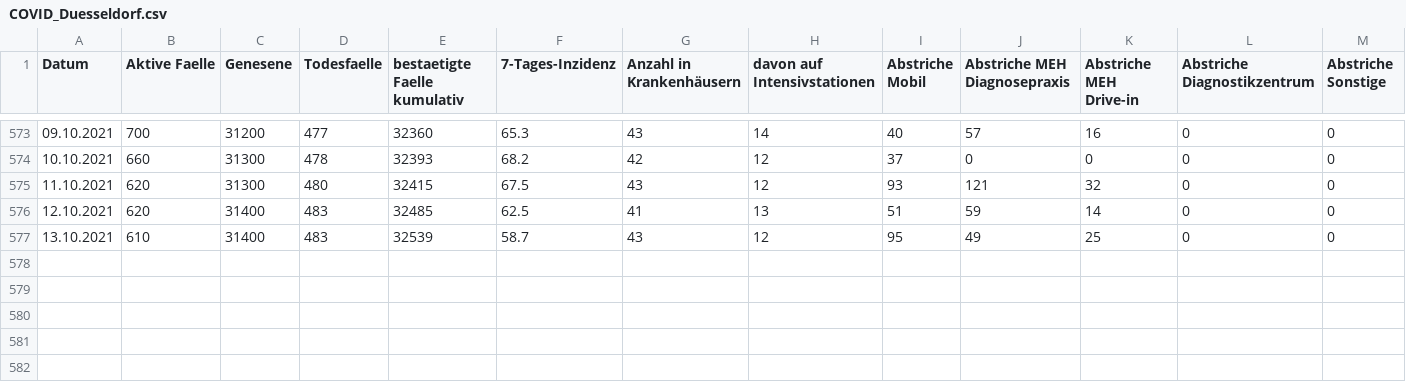
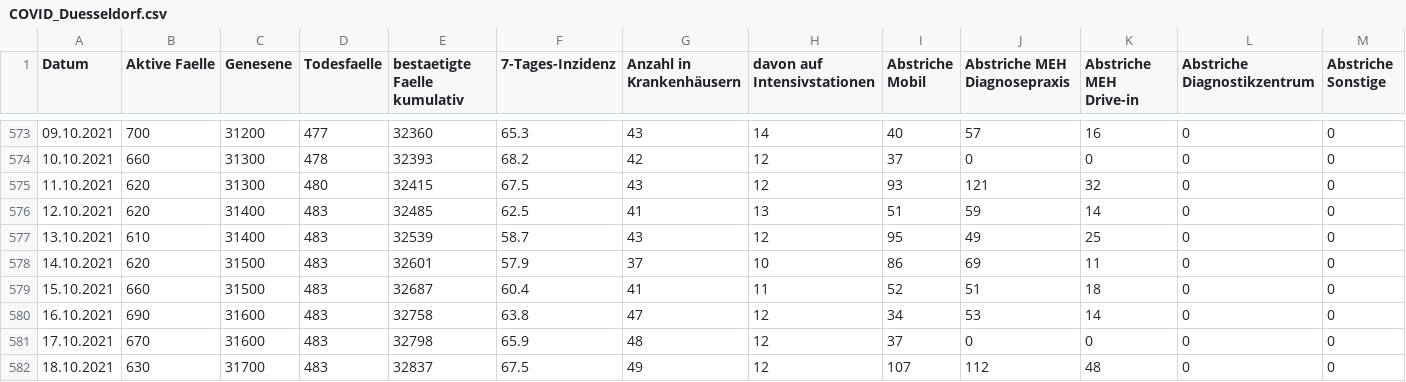
Before and after one commit to opendataddorf/od-resources, a CSV file: COVID_Duesseldorf.csv, drawn as a sheet; only a part is shown, gaps mark what is left out; rows hold the shown columns only; the diff names each change by its address in the sheet, - before the commit and + after, or states it on an @@ line.

Commit message:
Stand: 18.10.2021

```diff
--- a/COVID_Duesseldorf.csv
+++ b/COVID_Duesseldorf.csv
+row 578: 14.10.2021 | 620 | 31500 | 483 | 32601 | 57.9 | 37 | 10 | 86 | 69 | 11 | 0 | 0
+row 579: 15.10.2021 | 660 | 31500 | 483 | 32687 | 60.4 | 41 | 11 | 52 | 51 | 18 | 0 | 0
+row 580: 16.10.2021 | 690 | 31600 | 483 | 32758 | 63.8 | 47 | 12 | 34 | 53 | 14 | 0 | 0
+row 581: 17.10.2021 | 670 | 31600 | 483 | 32798 | 65.9 | 48 | 12 | 37 | 0 | 0 | 0 | 0
+row 582: 18.10.2021 | 630 | 31700 | 483 | 32837 | 67.5 | 49 | 12 | 107 | 112 | 48 | 0 | 0
```
